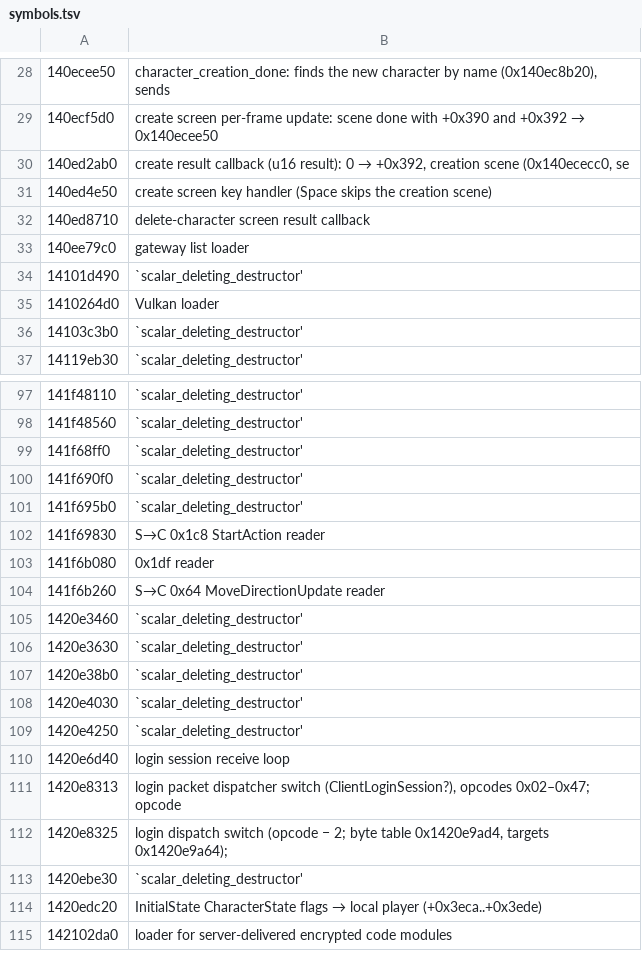
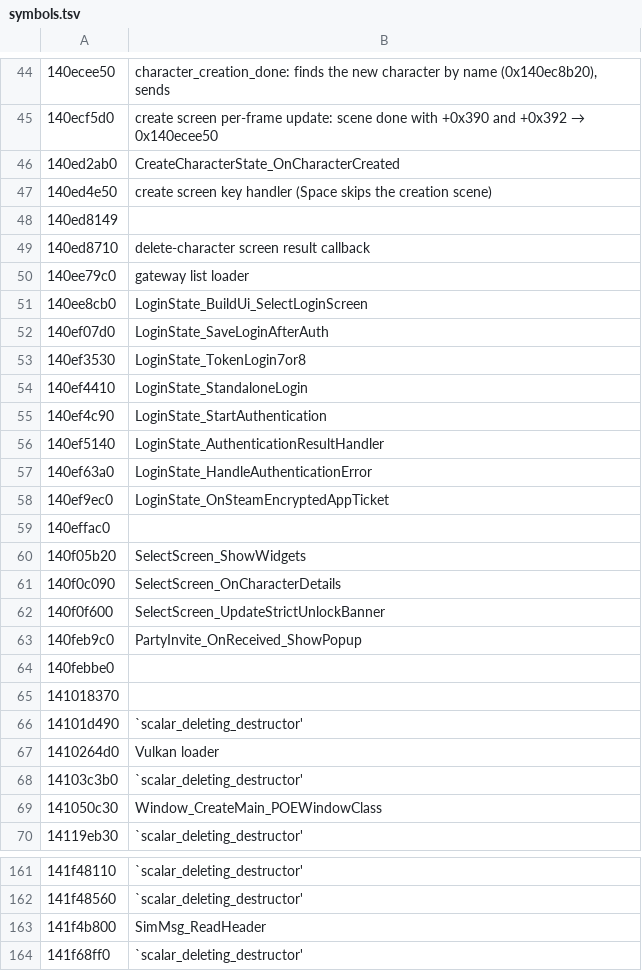
Before and after one commit to Distorbed678/Poe2ClientHook, a TSV file: poe-hook-core/assets/symbols.tsv, drawn as a sheet; only a part is shown, gaps mark what is left out; the shorter side is filled out with more unchanged rows; the diff covers the shown part only.

```diff
--- a/poe-hook-core/assets/symbols.tsv
+++ b/poe-hook-core/assets/symbols.tsv
@@ -29,6 +45,22 @@
 140ecf5d0	create screen per-frame update: scene done with +0x390 and +0x392 → 0x140ecee50
-140ed2ab0	create result callback (u16 result): 0 → +0x392, creation scene (0x140ececc0, se
+140ed2ab0	CreateCharacterState_OnCharacterCreated
 140ed4e50	create screen key handler (Space skips the creation scene)
+140ed8149	
 140ed8710	delete-character screen result callback
 140ee79c0	gateway list loader
+140ee8cb0	LoginState_BuildUi_SelectLoginScreen
+140ef07d0	LoginState_SaveLoginAfterAuth
+140ef3530	LoginState_TokenLogin7or8
+140ef4410	LoginState_StandaloneLogin
+140ef4c90	LoginState_StartAuthentication
+140ef5140	LoginState_AuthenticationResultHandler
+140ef63a0	LoginState_HandleAuthenticationError
+140ef9ec0	LoginState_OnSteamEncryptedAppTicket
+140effac0	
+140f05b20	SelectScreen_ShowWidgets
+140f0c090	SelectScreen_OnCharacterDetails
+140f0f600	SelectScreen_UpdateStrictUnlockBanner
+140feb9c0	PartyInvite_OnReceived_ShowPopup
+140febbe0	
+141018370	
 14101d490	`scalar_deleting_destructor'
@@ -36,2 +68,3 @@
 14103c3b0	`scalar_deleting_destructor'
+141050c30	Window_CreateMain_POEWindowClass
 14119eb30	`scalar_deleting_destructor'
@@ -98,2 +162,3 @@
 141f48560	`scalar_deleting_destructor'
+141f4b800	SimMsg_ReadHeader
 141f68ff0	`scalar_deleting_destructor'
```
Also changed, not shown: 87 added rows and 9 edited cells elsewhere in this file.
